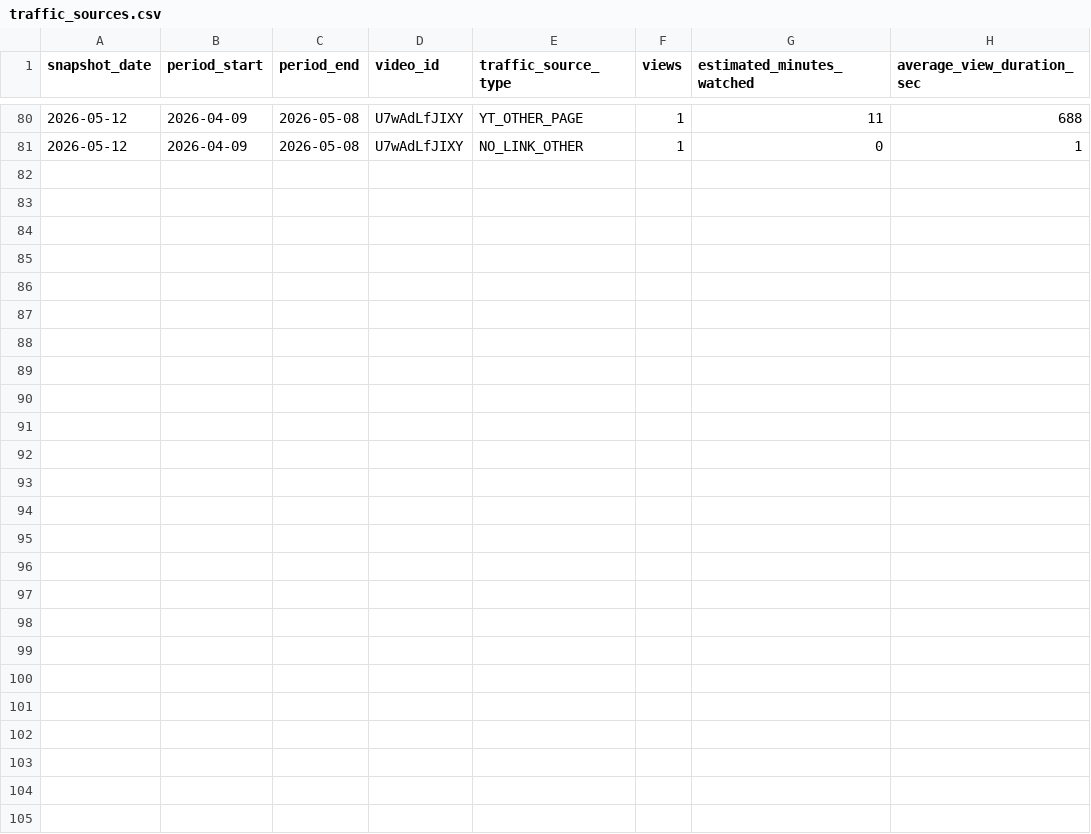
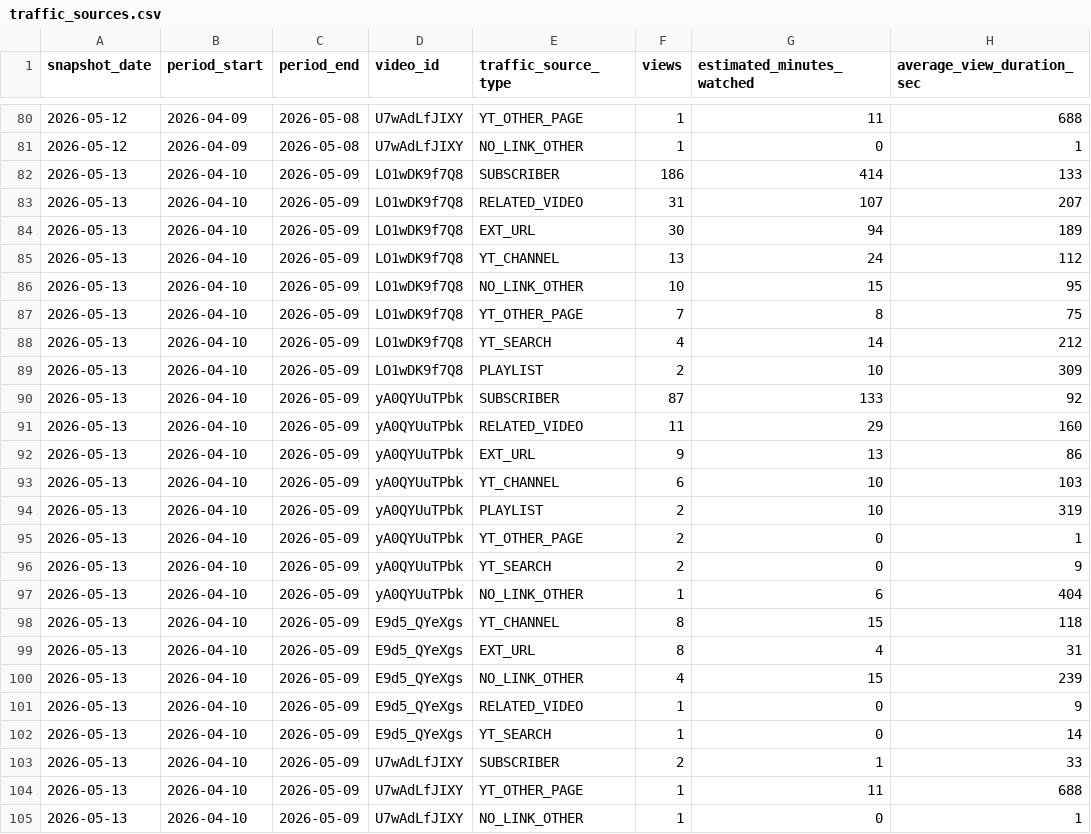
Before and after one commit to take-cmd-web/youtube-analytics-tracker, a CSV file: data/traffic_sources.csv, drawn as a sheet; only a part is shown, gaps mark what is left out.

```diff
--- a/data/traffic_sources.csv
+++ b/data/traffic_sources.csv
@@ -81 +81,25 @@ snapshot_date,period_start,period_end,video_id,traffic_source_type,views,estimat
 2026-05-12,2026-04-09,2026-05-08,U7wAdLfJIXY,NO_LINK_OTHER,1,0,1
+2026-05-13,2026-04-10,2026-05-09,LO1wDK9f7Q8,SUBSCRIBER,186,414,133
+2026-05-13,2026-04-10,2026-05-09,LO1wDK9f7Q8,RELATED_VIDEO,31,107,207
+2026-05-13,2026-04-10,2026-05-09,LO1wDK9f7Q8,EXT_URL,30,94,189
+2026-05-13,2026-04-10,2026-05-09,LO1wDK9f7Q8,YT_CHANNEL,13,24,112
+2026-05-13,2026-04-10,2026-05-09,LO1wDK9f7Q8,NO_LINK_OTHER,10,15,95
+2026-05-13,2026-04-10,2026-05-09,LO1wDK9f7Q8,YT_OTHER_PAGE,7,8,75
+2026-05-13,2026-04-10,2026-05-09,LO1wDK9f7Q8,YT_SEARCH,4,14,212
+2026-05-13,2026-04-10,2026-05-09,LO1wDK9f7Q8,PLAYLIST,2,10,309
+2026-05-13,2026-04-10,2026-05-09,yA0QYUuTPbk,SUBSCRIBER,87,133,92
+2026-05-13,2026-04-10,2026-05-09,yA0QYUuTPbk,RELATED_VIDEO,11,29,160
+2026-05-13,2026-04-10,2026-05-09,yA0QYUuTPbk,EXT_URL,9,13,86
+2026-05-13,2026-04-10,2026-05-09,yA0QYUuTPbk,YT_CHANNEL,6,10,103
+2026-05-13,2026-04-10,2026-05-09,yA0QYUuTPbk,PLAYLIST,2,10,319
+2026-05-13,2026-04-10,2026-05-09,yA0QYUuTPbk,YT_OTHER_PAGE,2,0,1
+2026-05-13,2026-04-10,2026-05-09,yA0QYUuTPbk,YT_SEARCH,2,0,9
+2026-05-13,2026-04-10,2026-05-09,yA0QYUuTPbk,NO_LINK_OTHER,1,6,404
+2026-05-13,2026-04-10,2026-05-09,E9d5_QYeXgs,YT_CHANNEL,8,15,118
+2026-05-13,2026-04-10,2026-05-09,E9d5_QYeXgs,EXT_URL,8,4,31
+2026-05-13,2026-04-10,2026-05-09,E9d5_QYeXgs,NO_LINK_OTHER,4,15,239
+2026-05-13,2026-04-10,2026-05-09,E9d5_QYeXgs,RELATED_VIDEO,1,0,9
+2026-05-13,2026-04-10,2026-05-09,E9d5_QYeXgs,YT_SEARCH,1,0,14
+2026-05-13,2026-04-10,2026-05-09,U7wAdLfJIXY,SUBSCRIBER,2,1,33
+2026-05-13,2026-04-10,2026-05-09,U7wAdLfJIXY,YT_OTHER_PAGE,1,11,688
+2026-05-13,2026-04-10,2026-05-09,U7wAdLfJIXY,NO_LINK_OTHER,1,0,1
```
Also changed, not shown: data/analytics_daily.csv, data/channel_daily.csv, 3 other files.
